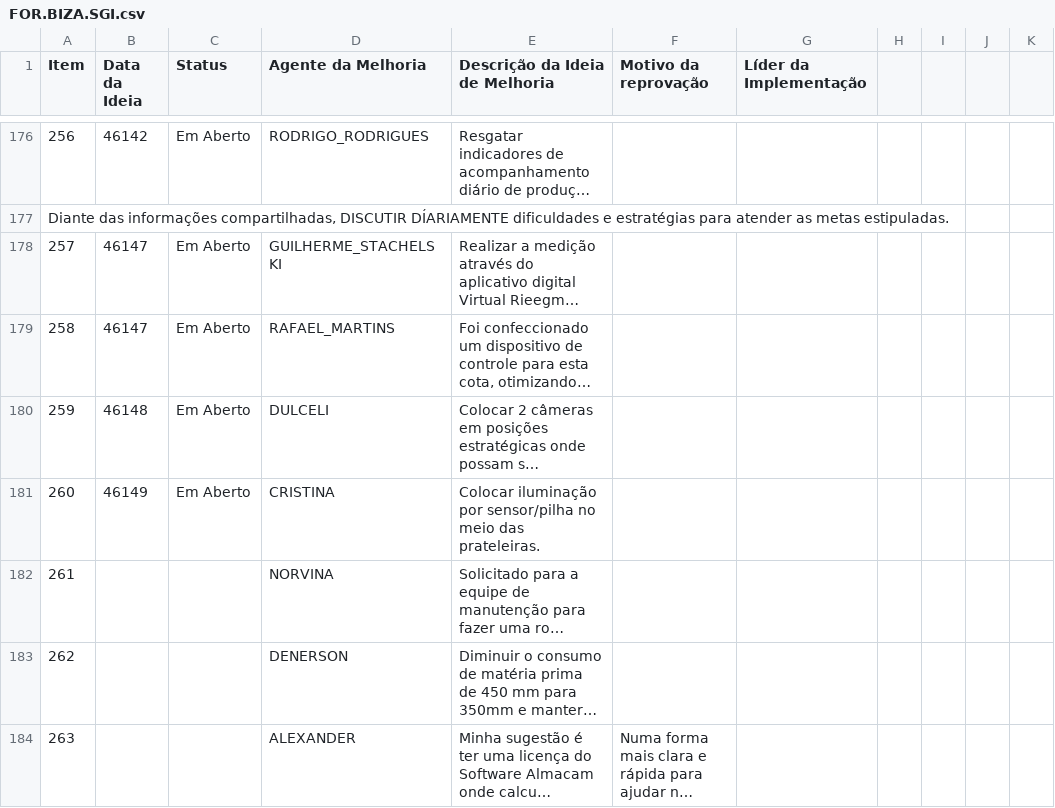
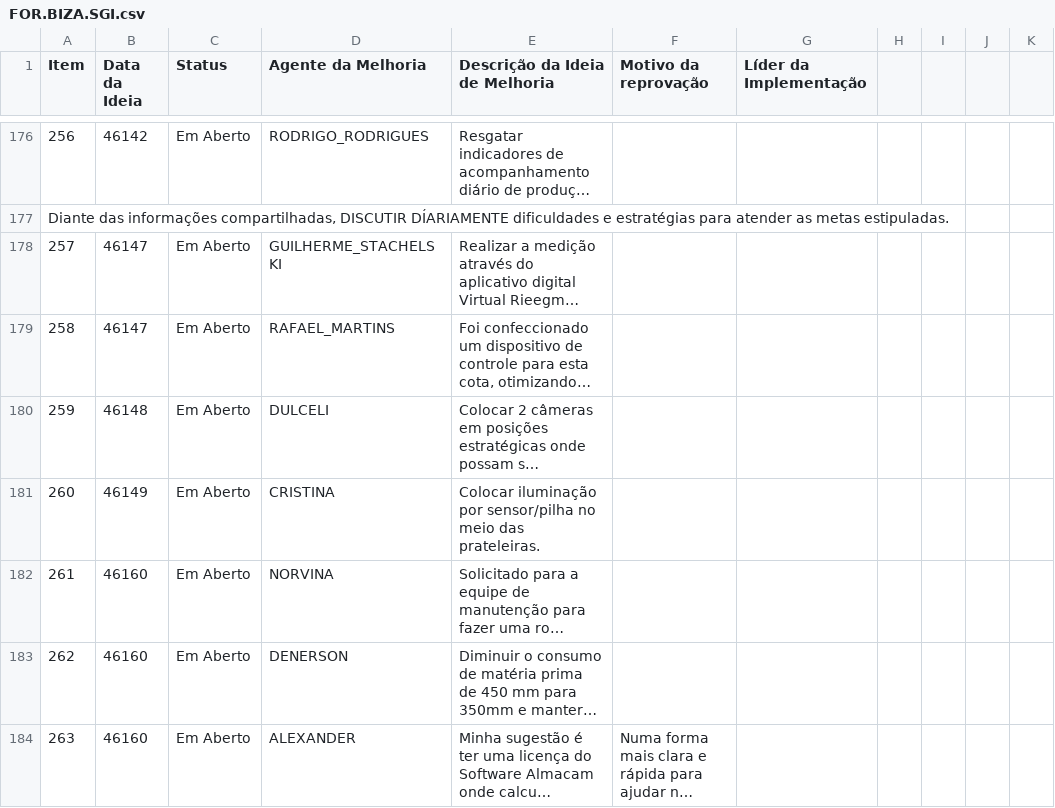
Before and after one commit to SGIBIZA/Catalogo-BIZA, a CSV file: FOR.BIZA.SGI.csv, drawn as a sheet; only a part is shown, gaps mark what is left out; long unchanged cells end in …; the diff names each change by its address in the sheet, - before the commit and + after, or states it on an @@ line.

```diff
--- a/FOR.BIZA.SGI.csv
+++ b/FOR.BIZA.SGI.csv
-B182:B184 (Data da Ideia): (empty)
+B182:B184 (Data da Ideia): 46160
-C182:C184 (Status): (empty)
+C182:C184 (Status): Em Aberto
```
